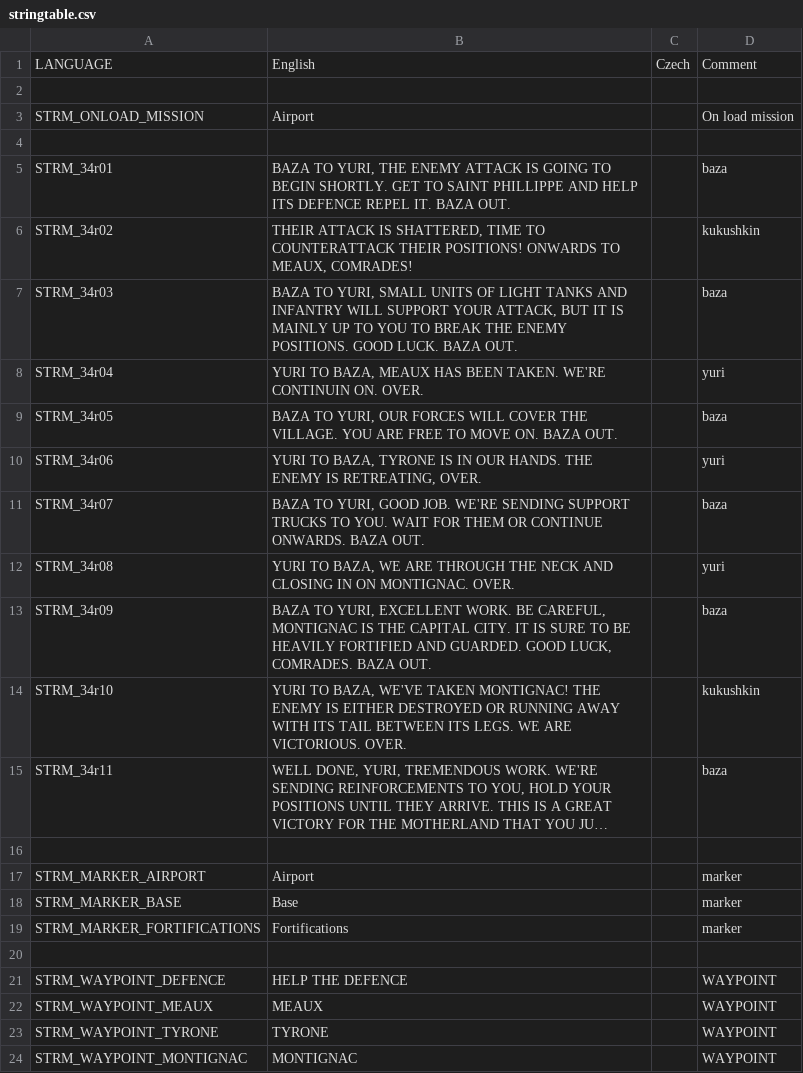
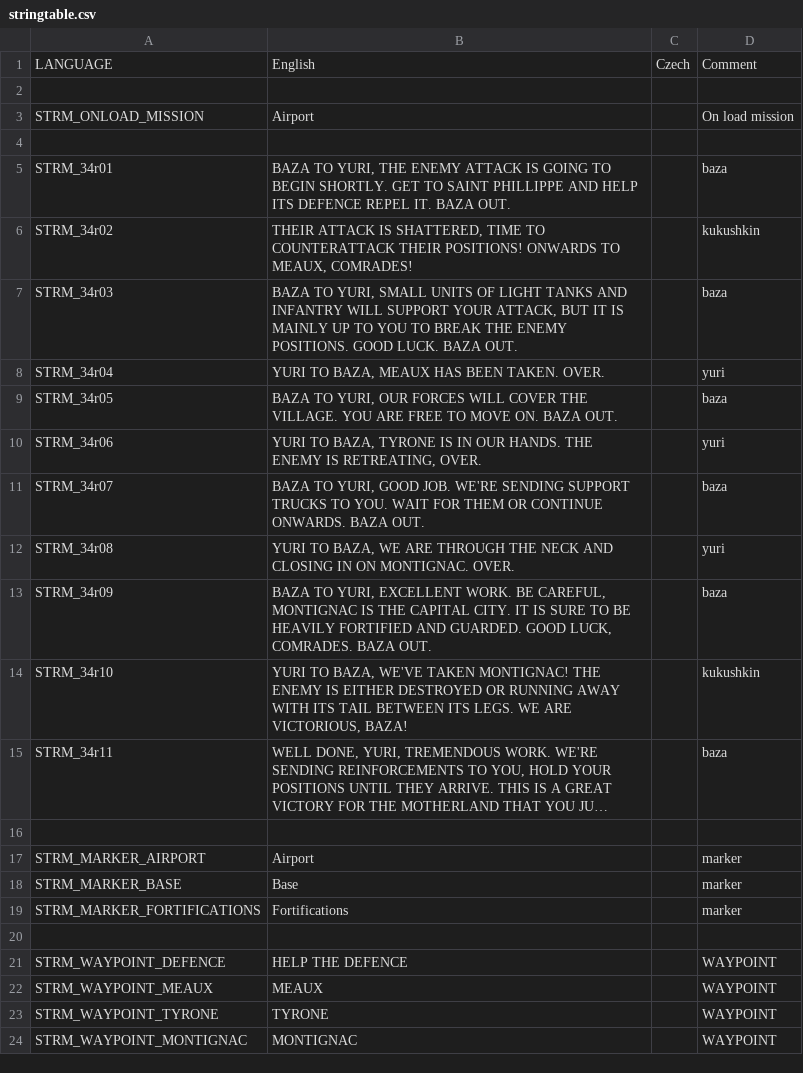
Before and after one commit to Kossyr/dawn, a CSV file: Missions/34Blitz.Eden/stringtable.csv, drawn as a sheet; long unchanged cells end in …; the diff names each change by its address in the sheet, - before the commit and + after, or states it on an @@ line.

Commit message:
33, 34 voice over

```diff
--- a/Missions/34Blitz.Eden/stringtable.csv
+++ b/Missions/34Blitz.Eden/stringtable.csv
-B8: …BEEN TAKEN. WE'RE CONTINUIN ON. OVER.
+B8: …BEEN TAKEN. OVER.
-B14: …WE ARE VICTORIOUS. OVER.
+B14: …WE ARE VICTORIOUS, BAZA!
```
Also changed, not shown: Missions/33ReturnToEveron.Eden/stringtable.csv, 29 other files.
